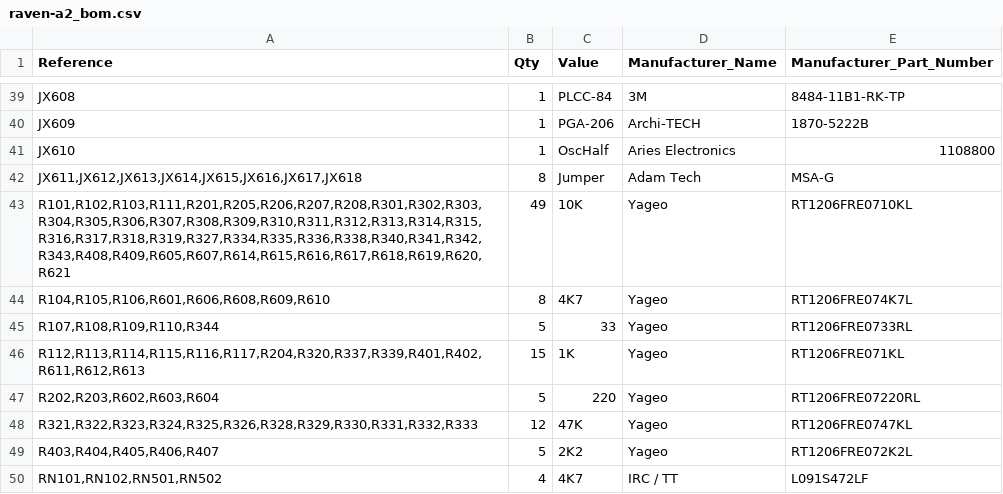
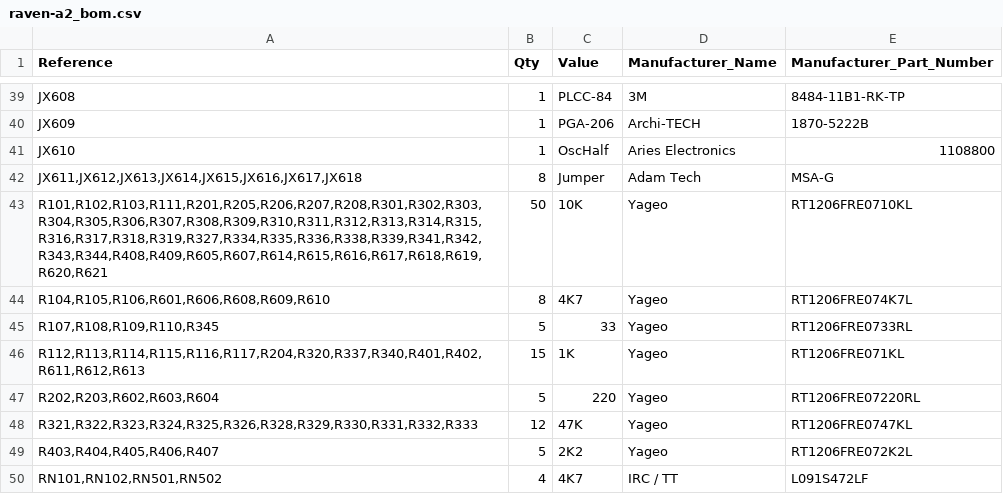
Before and after one commit to agranlund/raven, a CSV file: hw/raven/a2/production/raven-a2_bom.csv, drawn as a sheet; only a part is shown, gaps mark what is left out.

```diff
--- a/hw/raven/a2/production/raven-a2_bom.csv
+++ b/hw/raven/a2/production/raven-a2_bom.csv
@@ -42,6 +42,6 @@
 "JX611,JX612,JX613,JX614,JX615,JX616,JX617,JX618";"8";"Jumper";"Adam Tech";"MSA-G"
-"R101,R102,R103,R111,R201,R205,R206,R207,R208,R301,R302,R303,R304,R305,R306,R307,R308,R309,R310,R311,R312,R313,R314,R315,R316,R317,R318,R319,R327,R334,R335,R336,R338,R340,R341,R342,R343,R408,R409,R605,R607,R614,R615,R616,R617,R618,R619,R620,R621";"49";"10K";"Yageo";"RT1206FRE0710KL"
+"R101,R102,R103,R111,R201,R205,R206,R207,R208,R301,R302,R303,R304,R305,R306,R307,R308,R309,R310,R311,R312,R313,R314,R315,R316,R317,R318,R319,R327,R334,R335,R336,R338,R339,R341,R342,R343,R344,R408,R409,R605,R607,R614,R615,R616,R617,R618,R619,R620,R621";"50";"10K";"Yageo";"RT1206FRE0710KL"
 "R104,R105,R106,R601,R606,R608,R609,R610";"8";"4K7";"Yageo";"RT1206FRE074K7L"
-"R107,R108,R109,R110,R344";"5";"33";"Yageo";"RT1206FRE0733RL"
-"R112,R113,R114,R115,R116,R117,R204,R320,R337,R339,R401,R402,R611,R612,R613";"15";"1K";"Yageo";"RT1206FRE071KL"
+"R107,R108,R109,R110,R345";"5";"33";"Yageo";"RT1206FRE0733RL"
+"R112,R113,R114,R115,R116,R117,R204,R320,R337,R340,R401,R402,R611,R612,R613";"15";"1K";"Yageo";"RT1206FRE071KL"
 "R202,R203,R602,R603,R604";"5";"220";"Yageo";"RT1206FRE07220RL"
```
Also changed, not shown: 5 other files.
